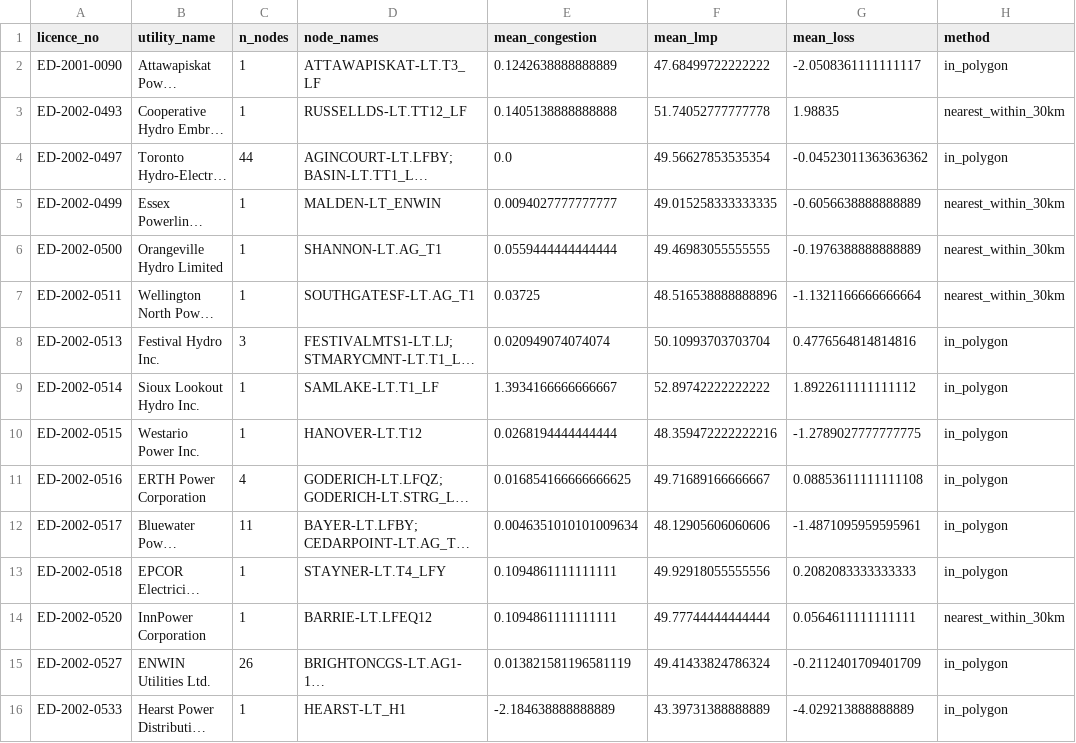
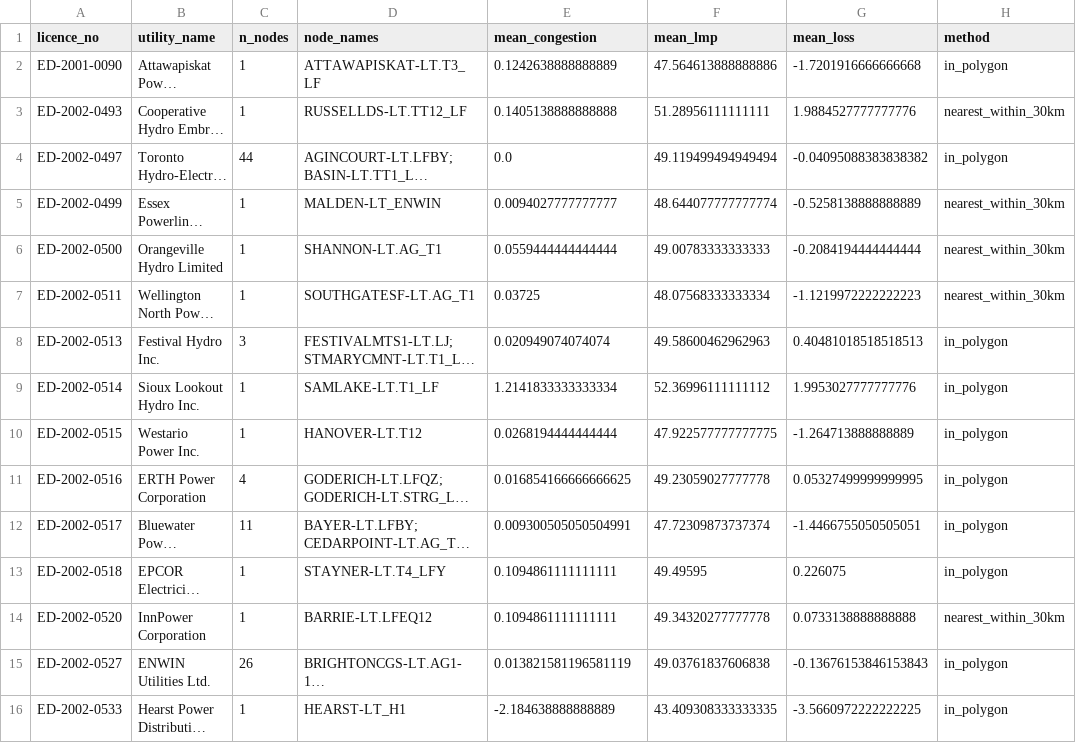
Before and after one commit to hrsslm/DER-monitor, a CSV file: data/processed/ldc_node_signal.csv, drawn as a sheet; only a part is shown; long unchanged cells end in …; the diff covers the shown part only; the diff names each change by its address in the sheet, - before the commit and + after, or states it on an @@ line.

```diff
--- a/data/processed/ldc_node_signal.csv
+++ b/data/processed/ldc_node_signal.csv
-F2 (mean_lmp): 47.68499722222222
+F2 (mean_lmp): 47.564613888888886
-G2 (mean_loss): -2.0508361111111117
+G2 (mean_loss): -1.7201916666666668
-F3 (mean_lmp): 51.74052777777778
+F3 (mean_lmp): 51.28956111111111
-G3 (mean_loss): 1.98835
+G3 (mean_loss): 1.9884527777777776
-F4 (mean_lmp): 49.56627853535354
+F4 (mean_lmp): 49.119499494949494
-G4 (mean_loss): -0.04523011363636362
+G4 (mean_loss): -0.04095088383838382
-F5 (mean_lmp): 49.015258333333335
+F5 (mean_lmp): 48.644077777777774
-G5 (mean_loss): -0.6056638888888889
+G5 (mean_loss): -0.5258138888888889
-F6 (mean_lmp): 49.46983055555555
+F6 (mean_lmp): 49.00783333333333
-G6 (mean_loss): -0.1976388888888889
+G6 (mean_loss): -0.2084194444444444
-F7 (mean_lmp): 48.516538888888896
+F7 (mean_lmp): 48.07568333333334
-G7 (mean_loss): -1.1321166666666664
+G7 (mean_loss): -1.1219972222222223
-F8 (mean_lmp): 50.10993703703704
+F8 (mean_lmp): 49.58600462962963
-G8 (mean_loss): 0.4776564814814816
+G8 (mean_loss): 0.40481018518518513
-E9 (mean_congestion): 1.3934166666666667
+E9 (mean_congestion): 1.2141833333333334
-F9 (mean_lmp): 52.89742222222222
+F9 (mean_lmp): 52.36996111111112
-G9 (mean_loss): 1.8922611111111112
+G9 (mean_loss): 1.9953027777777776
-F10 (mean_lmp): 48.359472222222216
+F10 (mean_lmp): 47.922577777777775
-G10 (mean_loss): -1.2789027777777775
+G10 (mean_loss): -1.264713888888889
-F11 (mean_lmp): 49.71689166666667
+F11 (mean_lmp): 49.23059027777778
-G11 (mean_loss): 0.08853611111111108
+G11 (mean_loss): 0.05327499999999995
-E12 (mean_congestion): 0.0046351010101009634
+E12 (mean_congestion): 0.009300505050504991
-F12 (mean_lmp): 48.12905606060606
+F12 (mean_lmp): 47.72309873737374
-G12 (mean_loss): -1.4871095959595961
+G12 (mean_loss): -1.4466755050505051
-F13 (mean_lmp): 49.92918055555556
+F13 (mean_lmp): 49.49595
-G13 (mean_loss): 0.2082083333333333
+G13 (mean_loss): 0.226075
-F14 (mean_lmp): 49.77744444444444
+F14 (mean_lmp): 49.34320277777778
-G14 (mean_loss): 0.0564611111111111
+G14 (mean_loss): 0.0733138888888888
-F15 (mean_lmp): 49.41433824786324
+F15 (mean_lmp): 49.03761837606838
-G15 (mean_loss): -0.2112401709401709
+G15 (mean_loss): -0.13676153846153843
-F16 (mean_lmp): 43.39731388888889
+F16 (mean_lmp): 43.409308333333335
-G16 (mean_loss): -4.029213888888889
+G16 (mean_loss): -3.5660972222222225
```
Also changed, not shown: 95 edited cells elsewhere in this file, data/processed/node_congestion_30d.csv, data/processed/qa_log.csv, 4 other files.
